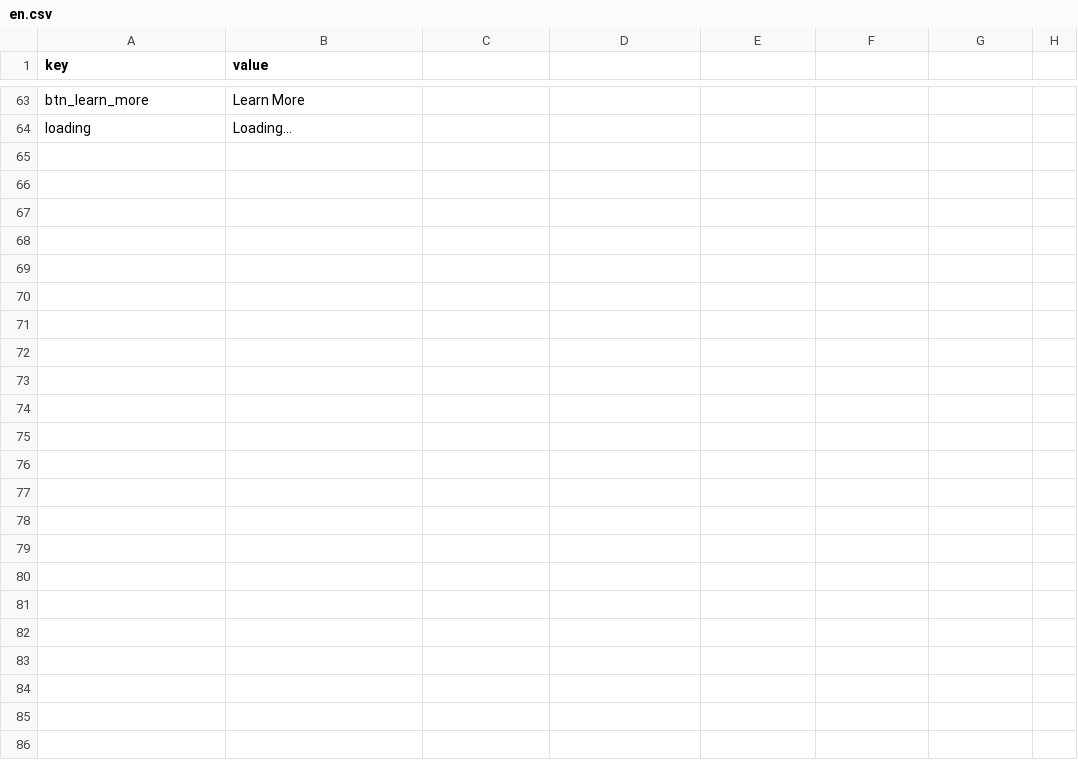
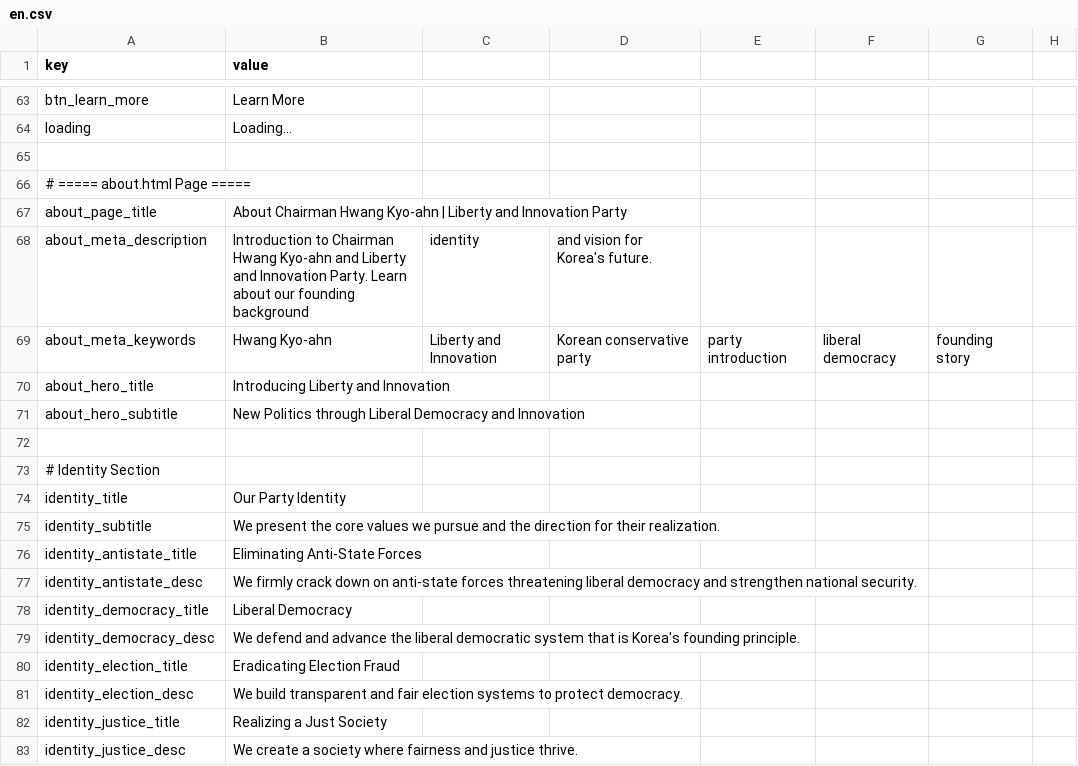
Before and after one commit to kaivrary-forall/forthefreedom-kr, a CSV file: locales/en.csv, drawn as a sheet; only a part is shown, gaps mark what is left out; the diff covers the shown part only.

```diff
--- a/locales/en.csv
+++ b/locales/en.csv
@@ -64 +64,20 @@ btn_learn_more,Learn More
 loading,Loading...
+
+# ===== about.html Page =====
+about_page_title,About Chairman Hwang Kyo-ahn | Liberty and Innovation Party
+about_meta_description,Introduction to Chairman Hwang Kyo-ahn and Liberty and Innovation Party. Learn about our founding background, identity, and vision for Korea's future.
+about_meta_keywords,Hwang Kyo-ahn, Liberty and Innovation, Korean conservative party, party introduction, liberal democracy, founding story
+about_hero_title,Introducing Liberty and Innovation
+about_hero_subtitle,New Politics through Liberal Democracy and Innovation
+
+# Identity Section
+identity_title,Our Party Identity
+identity_subtitle,We present the core values we pursue and the direction for their realization.
+identity_antistate_title,Eliminating Anti-State Forces
+identity_antistate_desc,We firmly crack down on anti-state forces threatening liberal democracy and strengthen national security.
+identity_democracy_title,Liberal Democracy
+identity_democracy_desc,We defend and advance the liberal democratic system that is Korea's founding principle.
+identity_election_title,Eradicating Election Fraud
+identity_election_desc,We build transparent and fair election systems to protect democracy.
+identity_justice_title,Realizing a Just Society
+identity_justice_desc,We create a society where fairness and justice thrive.
```
Also changed, not shown: 37 added rows elsewhere in this file, locales/ko.csv, 2 other files.
